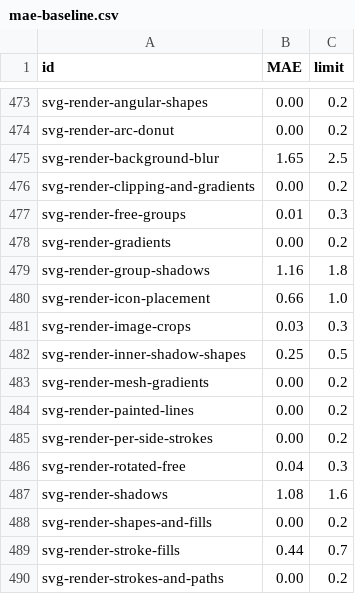
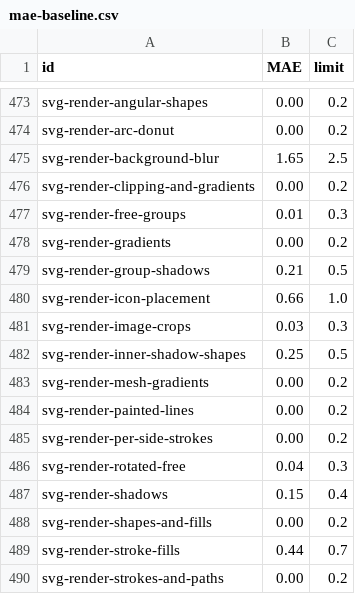
Before and after one commit to bensyverson/woodcase, a CSV file: performance/mae-baseline.csv, drawn as a sheet; only a part is shown, gaps mark what is left out.

```diff
--- a/performance/mae-baseline.csv
+++ b/performance/mae-baseline.csv
@@ -478,3 +478,3 @@ svg-render-free-groups,0.01,0.3
 svg-render-gradients,0.00,0.2
-svg-render-group-shadows,1.16,1.8
+svg-render-group-shadows,0.21,0.5
 svg-render-icon-placement,0.66,1.0
@@ -486,3 +486,3 @@ svg-render-per-side-strokes,0.00,0.2
 svg-render-rotated-free,0.04,0.3
-svg-render-shadows,1.08,1.6
+svg-render-shadows,0.15,0.4
 svg-render-shapes-and-fills,0.00,0.2
```
Also changed, not shown: 12 other files.
